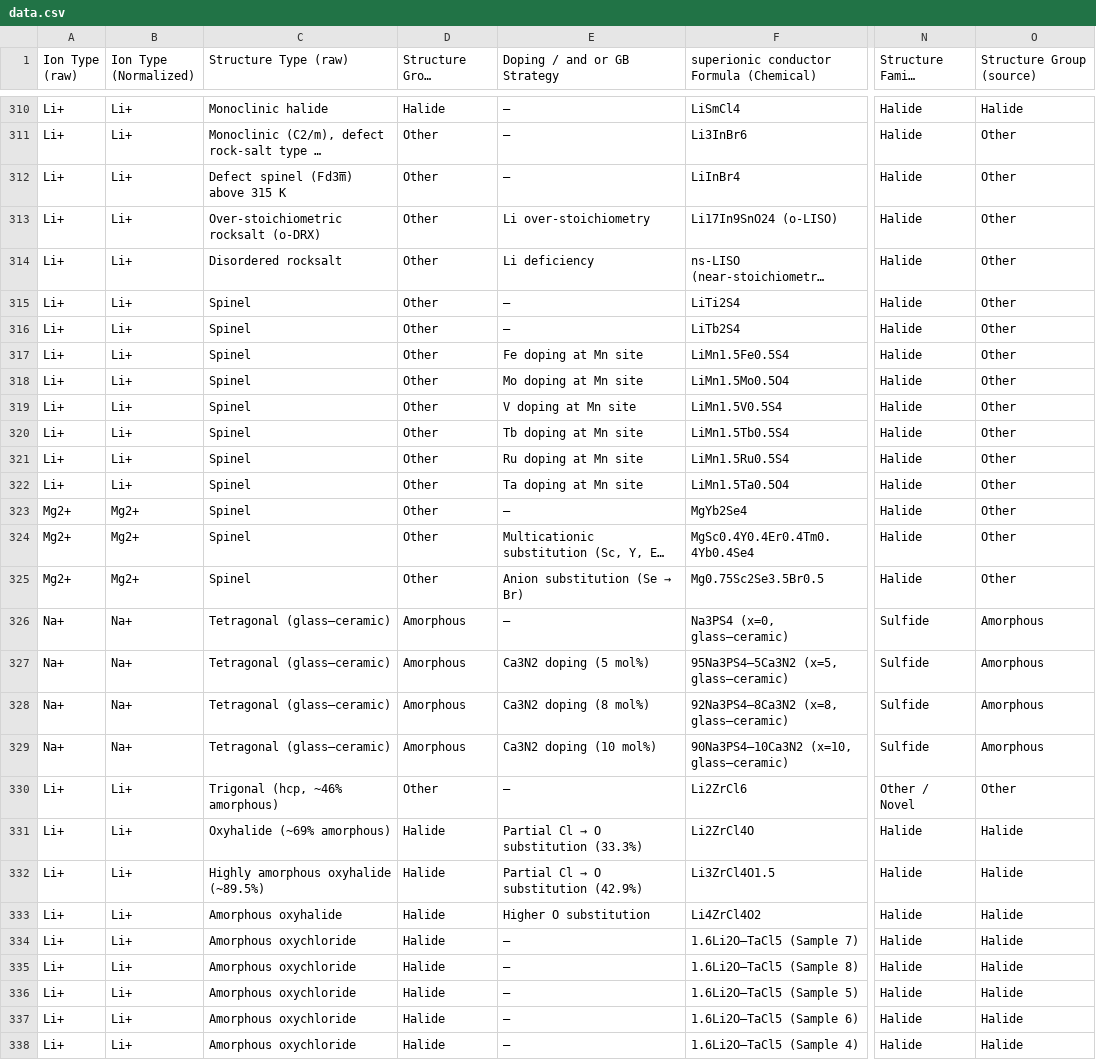
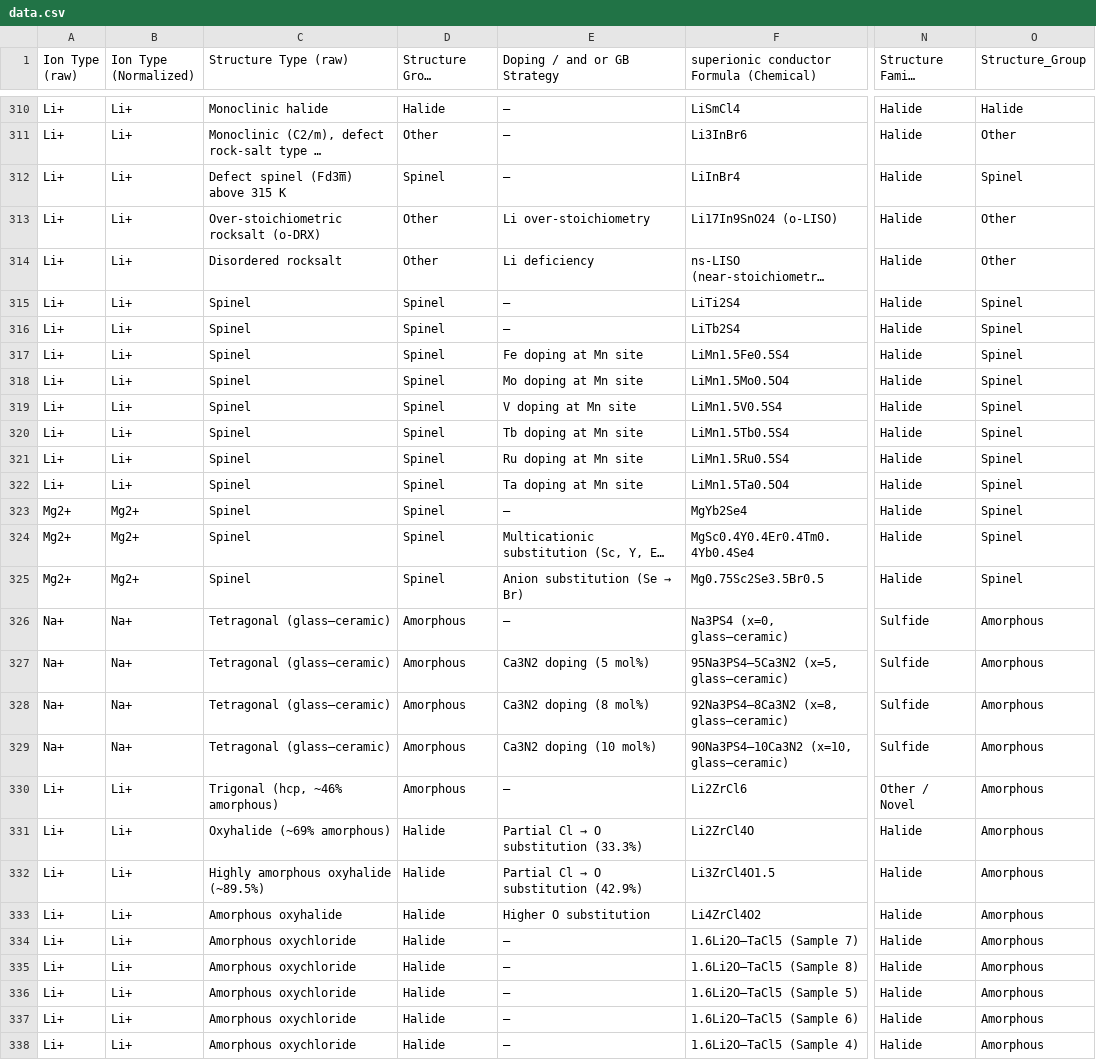
Before and after one commit to mahdi-arabinour/superionic_visualizations, a CSV file: section3-classification/bubble-scatter/data.csv, drawn as a sheet; only a part is shown, gaps mark what is left out; long unchanged cells end in …; the diff covers the shown part only; the diff names each change by its address in the sheet, - before the commit and + after, or states it on an @@ line.

Commit message:
Update data.csv

```diff
--- a/section3-classification/bubble-scatter/data.csv
+++ b/section3-classification/bubble-scatter/data.csv
-O1: Structure Group (source)
+O1: Structure_Group
-D312 (Structure Group (Canonical)): Other
+D312 (Structure Group (Canonical)): Spinel
-O312 (Structure_Group): Other
+O312 (Structure_Group): Spinel
-D315:D325 (Structure Group (Canonical)): Other
+D315:D325 (Structure Group (Canonical)): Spinel
-O315:O325 (Structure_Group): Other
+O315:O325 (Structure_Group): Spinel
-D330 (Structure Group (Canonical)): Other
+D330 (Structure Group (Canonical)): Amorphous
-O330 (Structure_Group): Other
+O330 (Structure_Group): Amorphous
-O331:O338 (Structure_Group): Halide
+O331:O338 (Structure_Group): Amorphous
```
Also changed, not shown: 163 edited cells elsewhere in this file.
